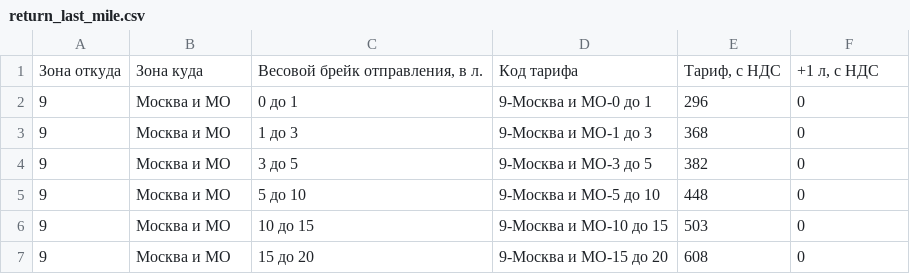
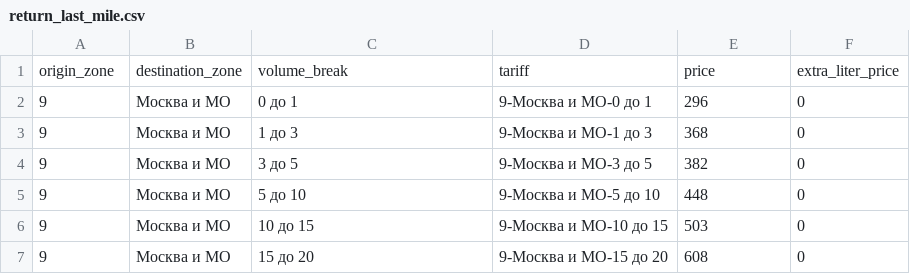
Before and after one commit to krutizmi-cpu/lemanpro, a CSV file: data/return_last_mile.csv, drawn as a sheet; only a part is shown; removed rows and columns are numbered as before the commit, all else as after; the diff names each change by its address in the sheet, - before the commit and + after, or states it on an @@ line.

```diff
--- a/data/return_last_mile.csv
+++ b/data/return_last_mile.csv
-row 1: Зона откуда | Зона куда | Весовой брейк отправления, в л. | Код тарифа | Тариф, с НДС | +1 л, с НДС
+row 1: origin_zone | destination_zone | volume_break | tariff | price | extra_liter_price
```
Also changed, not shown: data/commissions_fbs_fbo.csv, data/zones.csv, 7 other files.
